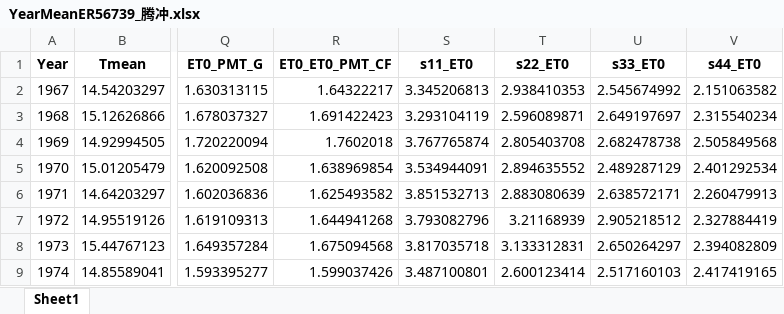
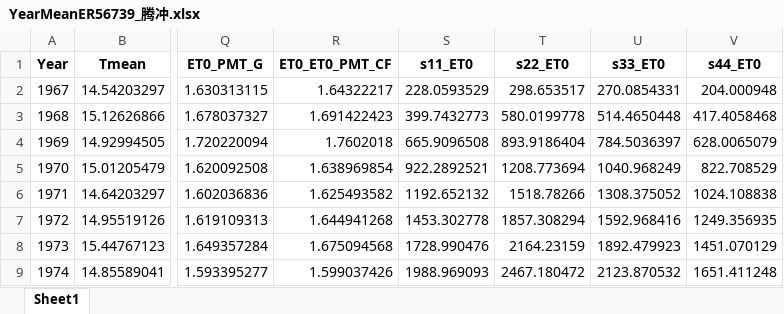
Before and after one commit to DRAGONINWAVE/for_little_sun, an Excel workbook: my_work/data1/YearMeanER56739_腾冲.xlsx, sheet Sheet1, drawn as a sheet; only a part is shown, gaps mark what is left out; values as stored, in another font and other column widths than the file's, no borders; the diff covers the shown part only; the diff names each change by its address in the sheet, - before the commit and + after, or states it on an @@ line.

```diff
--- a/my_work/data1/YearMeanER56739_腾冲.xlsx (sheet Sheet1)
+++ b/my_work/data1/YearMeanER56739_腾冲.xlsx (sheet Sheet1)
-S2 (s11_ET0): 3.345206813
+S2 (s11_ET0): 228.0593529
-T2 (s22_ET0): 2.938410353
+T2 (s22_ET0): 298.653517
-U2 (s33_ET0): 2.545674992
+U2 (s33_ET0): 270.0854331
-V2 (s44_ET0): 2.151063582
+V2 (s44_ET0): 204.000948
-S3 (s11_ET0): 3.293104119
+S3 (s11_ET0): 399.7432773
-T3 (s22_ET0): 2.596089871
+T3 (s22_ET0): 580.0199778
-U3 (s33_ET0): 2.649197697
+U3 (s33_ET0): 514.4650448
-V3 (s44_ET0): 2.315540234
+V3 (s44_ET0): 417.4058468
-S4 (s11_ET0): 3.767765874
+S4 (s11_ET0): 665.9096508
-T4 (s22_ET0): 2.805403708
+T4 (s22_ET0): 893.9186404
-U4 (s33_ET0): 2.682478738
+U4 (s33_ET0): 784.5036397
-V4 (s44_ET0): 2.505849568
+V4 (s44_ET0): 628.0065079
-S5 (s11_ET0): 3.534944091
+S5 (s11_ET0): 922.2892521
-T5 (s22_ET0): 2.894635552
+T5 (s22_ET0): 1208.773694
-U5 (s33_ET0): 2.489287129
+U5 (s33_ET0): 1040.968249
-V5 (s44_ET0): 2.401292534
+V5 (s44_ET0): 822.708529
-S6 (s11_ET0): 3.851532713
+S6 (s11_ET0): 1192.652132
-T6 (s22_ET0): 2.883080639
+T6 (s22_ET0): 1518.78266
-U6 (s33_ET0): 2.638572171
+U6 (s33_ET0): 1308.375052
-V6 (s44_ET0): 2.260479913
+V6 (s44_ET0): 1024.108838
-S7 (s11_ET0): 3.793082796
+S7 (s11_ET0): 1453.302778
-T7 (s22_ET0): 3.21168939
+T7 (s22_ET0): 1857.308294
-U7 (s33_ET0): 2.905218512
+U7 (s33_ET0): 1592.968416
-V7 (s44_ET0): 2.327884419
+V7 (s44_ET0): 1249.356935
-S8 (s11_ET0): 3.817035718
+S8 (s11_ET0): 1728.990476
-T8 (s22_ET0): 3.133312831
+T8 (s22_ET0): 2164.23159
-U8 (s33_ET0): 2.650264297
+U8 (s33_ET0): 1892.479923
-V8 (s44_ET0): 2.394082809
+V8 (s44_ET0): 1451.070129
-S9 (s11_ET0): 3.487100801
+S9 (s11_ET0): 1988.969093
-T9 (s22_ET0): 2.600123414
+T9 (s22_ET0): 2467.180472
-U9 (s33_ET0): 2.517160103
+U9 (s33_ET0): 2123.870532
-V9 (s44_ET0): 2.417419165
+V9 (s44_ET0): 1651.411248
```
Also changed, not shown: 168 edited cells elsewhere in this sheet, my_work/data1/YearMeanER56651_丽江.xlsx, my_work/data1/YearMeanER56778_昆明.xlsx, 4 other files.
